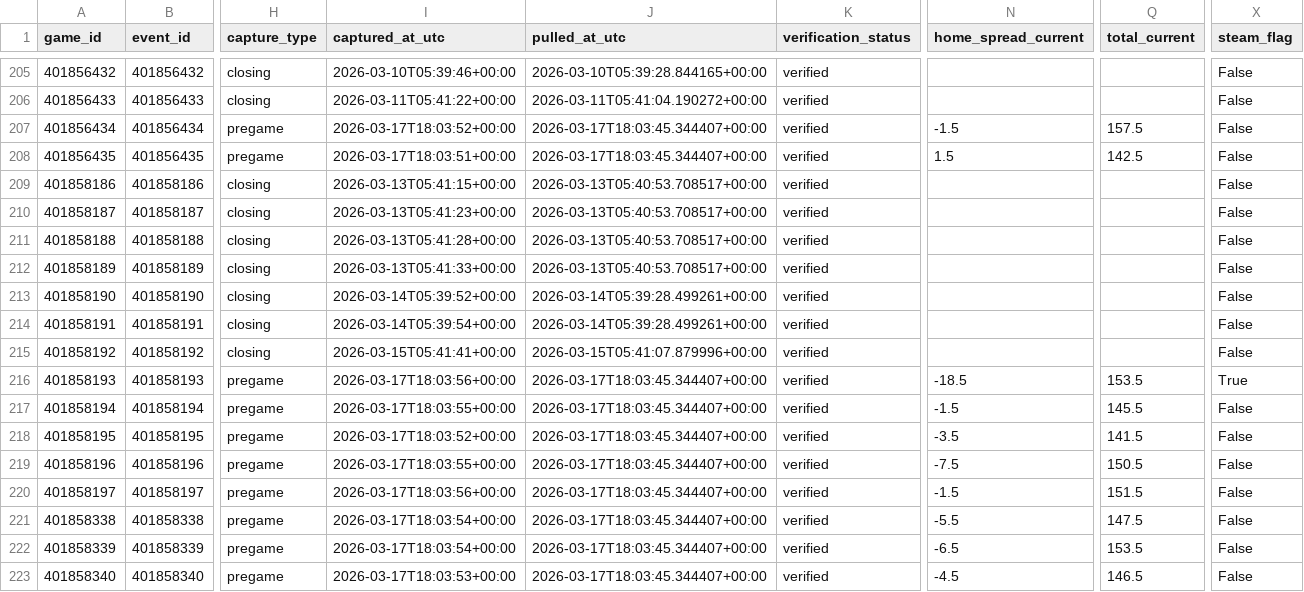
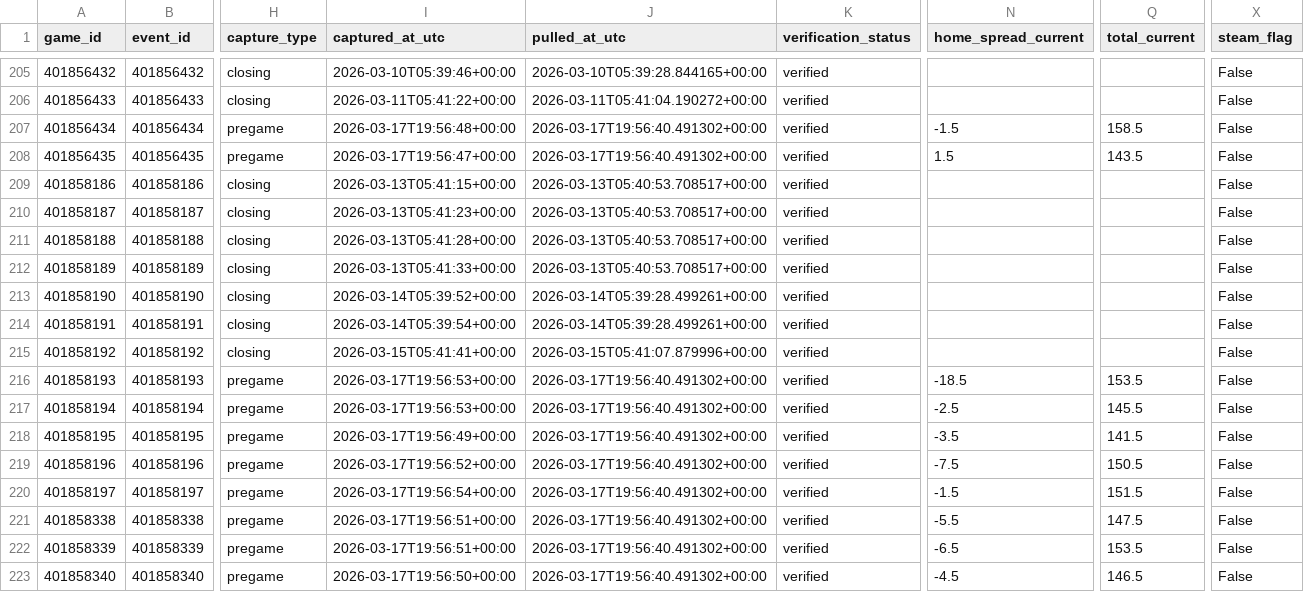
Before and after one commit to goldbondman/CBB.RD2, a CSV file: data/market_lines_latest.csv, drawn as a sheet; only a part is shown, gaps mark what is left out; the diff names each change by its address in the sheet, - before the commit and + after, or states it on an @@ line.

```diff
--- a/data/market_lines_latest.csv
+++ b/data/market_lines_latest.csv
-I207 (captured_at_utc): 2026-03-17T18:03:52+00:00
+I207 (captured_at_utc): 2026-03-17T19:56:48+00:00
-J207:J208 (pulled_at_utc): 2026-03-17T18:03:45.344407+00:00
+J207:J208 (pulled_at_utc): 2026-03-17T19:56:40.491302+00:00
-Q207 (total_current): 157.5
+Q207 (total_current): 158.5
-I208 (captured_at_utc): 2026-03-17T18:03:51+00:00
+I208 (captured_at_utc): 2026-03-17T19:56:47+00:00
-Q208 (total_current): 142.5
+Q208 (total_current): 143.5
-I216 (captured_at_utc): 2026-03-17T18:03:56+00:00
+I216 (captured_at_utc): 2026-03-17T19:56:53+00:00
-J216:J223 (pulled_at_utc): 2026-03-17T18:03:45.344407+00:00
+J216:J223 (pulled_at_utc): 2026-03-17T19:56:40.491302+00:00
-X216 (steam_flag): True
+X216 (steam_flag): False
-I217 (captured_at_utc): 2026-03-17T18:03:55+00:00
+I217 (captured_at_utc): 2026-03-17T19:56:53+00:00
-N217 (home_spread_current): -1.5
+N217 (home_spread_current): -2.5
-I218 (captured_at_utc): 2026-03-17T18:03:52+00:00
+I218 (captured_at_utc): 2026-03-17T19:56:49+00:00
-I219 (captured_at_utc): 2026-03-17T18:03:55+00:00
+I219 (captured_at_utc): 2026-03-17T19:56:52+00:00
-I220 (captured_at_utc): 2026-03-17T18:03:56+00:00
+I220 (captured_at_utc): 2026-03-17T19:56:54+00:00
-I221:I222 (captured_at_utc): 2026-03-17T18:03:54+00:00
+I221:I222 (captured_at_utc): 2026-03-17T19:56:51+00:00
-I223 (captured_at_utc): 2026-03-17T18:03:53+00:00
+I223 (captured_at_utc): 2026-03-17T19:56:50+00:00
```
Also changed, not shown: data/market_lines_master.csv, data/odds_snapshot.csv, 1 other file.
